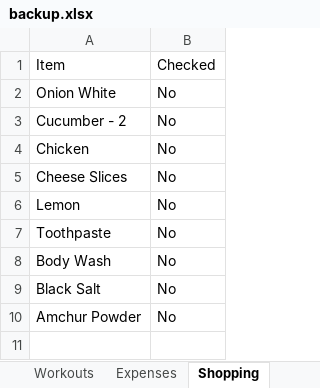
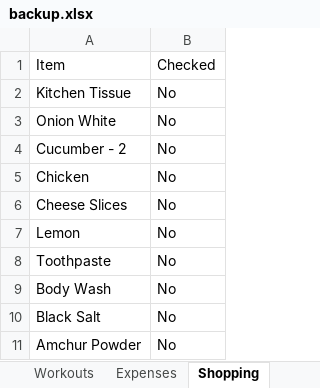
Before and after one commit to itspraveenk/Praveen_Fitness_App, an Excel workbook: data/backup.xlsx, sheet Shopping, drawn as a sheet; values as stored, in another font and other column widths than the file's, no borders; the diff names each change by its address in the sheet, - before the commit and + after, or states it on an @@ line.

Commit message:
Backup: 2026-03-28T11:54:07.383Z

```diff
--- a/data/backup.xlsx (sheet Shopping)
+++ b/data/backup.xlsx (sheet Shopping)
+row 2: Kitchen Tissue | No
```
